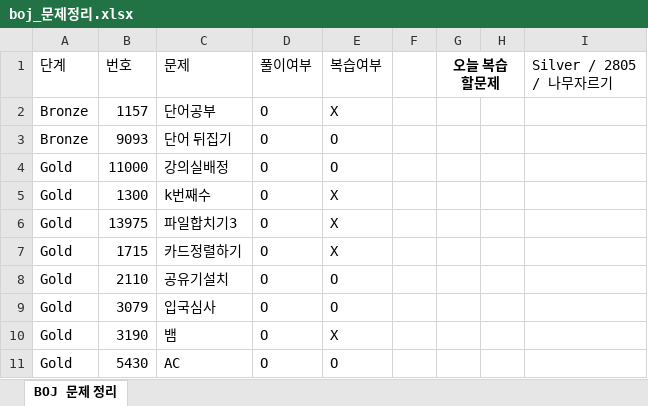
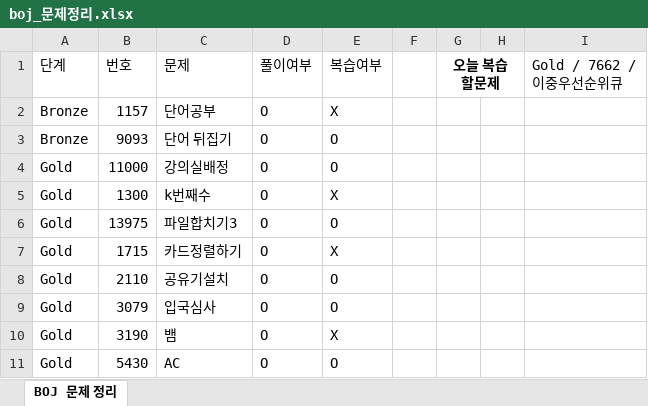
Before and after one commit to Jojep03/Study-Coding-Test, an Excel workbook: BOJ/boj_문제정리.xlsx, sheet BOJ 문제 정리, drawn as a sheet; only a part is shown; values as stored, in another font and other column widths than the file's, no borders; the diff names each change by its address in the sheet, - before the commit and + after, or states it on an @@ line.

```diff
--- a/BOJ/boj_문제정리.xlsx (sheet BOJ 문제 정리)
+++ b/BOJ/boj_문제정리.xlsx (sheet BOJ 문제 정리)
-I1: Silver / 2805 / 나무자르기
+I1: Gold / 7662 / 이중우선순위큐
-E6 (복습여부): X
+E6 (복습여부): O
```
Also changed, not shown: 1 other file.
